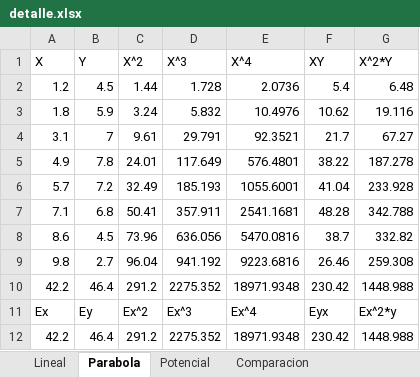
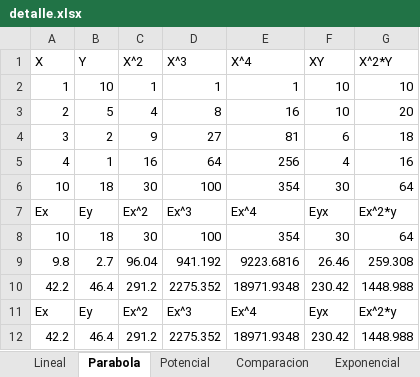
Before and after one commit to ignaciohansen/Mat.Superior-2C-2017-MinimosCuadrados, an Excel workbook: detalle.xlsx, sheet Parabola, drawn as a sheet; values as stored, in another font and other column widths than the file's, no borders; removed rows and columns are numbered as before the commit, all else as after; the diff names each change by its address in the sheet, - before the commit and + after, or states it on an @@ line.

```diff
--- a/detalle.xlsx (sheet Parabola)
+++ b/detalle.xlsx (sheet Parabola)
+sheet tab: Exponencial
-row 2: 1.2 | 4.5 | 1.44 | 1.728 | 2.0736 | 5.4 | 6.48
-row 3: 1.8 | 5.9 | 3.24 | 5.832 | 10.4976 | 10.62 | 19.116
-row 4: 3.1 | 7 | 9.61 | 29.791 | 92.3521 | 21.7 | 67.27
-row 5: 4.9 | 7.8 | 24.01 | 117.649 | 576.4801 | 38.22 | 187.278
-row 6: 5.7 | 7.2 | 32.49 | 185.193 | 1055.6001 | 41.04 | 233.928
-row 7: 7.1 | 6.8 | 50.41 | 357.911 | 2541.1681 | 48.28 | 342.788
-row 8: 8.6 | 4.5 | 73.96 | 636.056 | 5470.0816 | 38.7 | 332.82
+row 2: 1 | 10 | 1 | 1 | 1 | 10 | 10
+row 3: 2 | 5 | 4 | 8 | 16 | 10 | 20
+row 4: 3 | 2 | 9 | 27 | 81 | 6 | 18
+row 5: 4 | 1 | 16 | 64 | 256 | 4 | 16
+row 6: 10 | 18 | 30 | 100 | 354 | 30 | 64
+row 7: Ex | Ey | Ex^2 | Ex^3 | Ex^4 | Eyx | Ex^2*y
+row 8: 10 | 18 | 30 | 100 | 354 | 30 | 64
```
Also changed, not shown: sheet Potencial, sheet Lineal, 4 other files.
